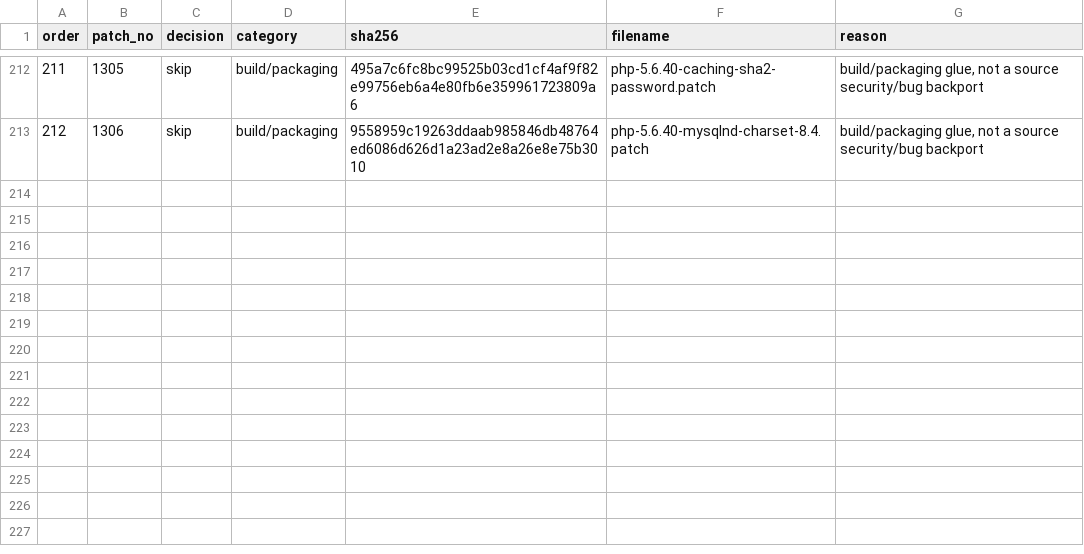
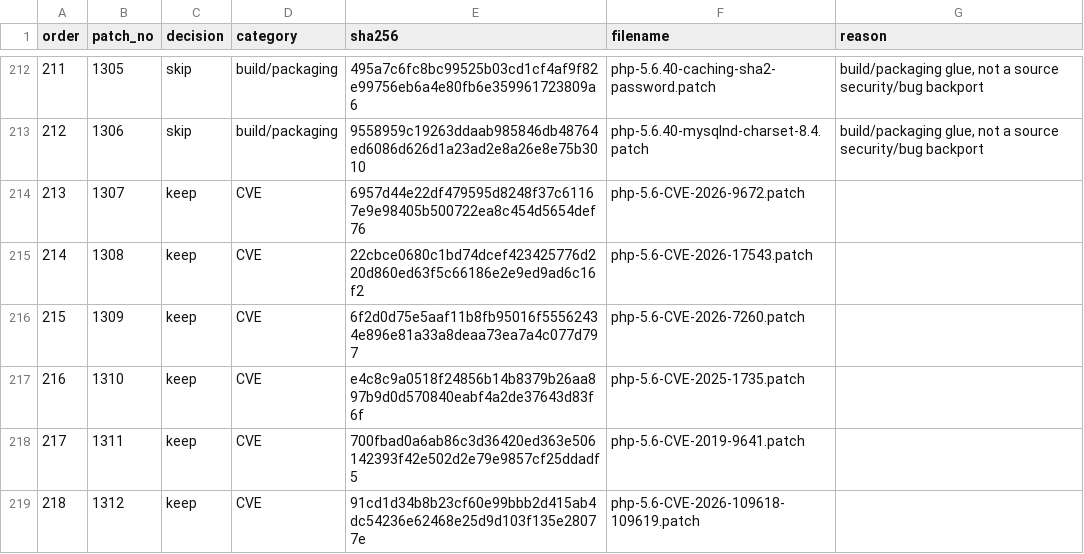
Before and after one commit to chrismfz/php56, a TSV file: patches/MANIFEST.tsv, drawn as a sheet; only a part is shown, gaps mark what is left out; the diff names each change by its address in the sheet, - before the commit and + after, or states it on an @@ line.

```diff
--- a/patches/MANIFEST.tsv
+++ b/patches/MANIFEST.tsv
+row 214: 213 | 1307 | keep | CVE | 6957d44e22df479595d8248f37c61167e9e98405b500722ea8c454d5654def76 | php-5.6-CVE-2026-9672.patch
+row 215: 214 | 1308 | keep | CVE | 22cbce0680c1bd74dcef423425776d220d860ed63f5c66186e2e9ed9ad6c16f2 | php-5.6-CVE-2026-17543.patch
+row 216: 215 | 1309 | keep | CVE | 6f2d0d75e5aaf11b8fb95016f55562434e896e81a33a8deaa73ea7a4c077d797 | php-5.6-CVE-2026-7260.patch
+row 217: 216 | 1310 | keep | CVE | e4c8c9a0518f24856b14b8379b26aa897b9d0d570840eabf4a2de37643d83f6f | php-5.6-CVE-2025-1735.patch
+row 218: 217 | 1311 | keep | CVE | 700fbad0a6ab86c3d36420ed363e506142393f42e502d2e79e9857cf25ddadf5 | php-5.6-CVE-2019-9641.patch
+row 219: 218 | 1312 | keep | CVE | 91cd1d34b8b23cf60e99bbb2d415ab4dc54236e62468e25d9d103f135e28077e | php-5.6-CVE-2026-109618-109619.patch
```
Also changed, not shown: 11 other files.
